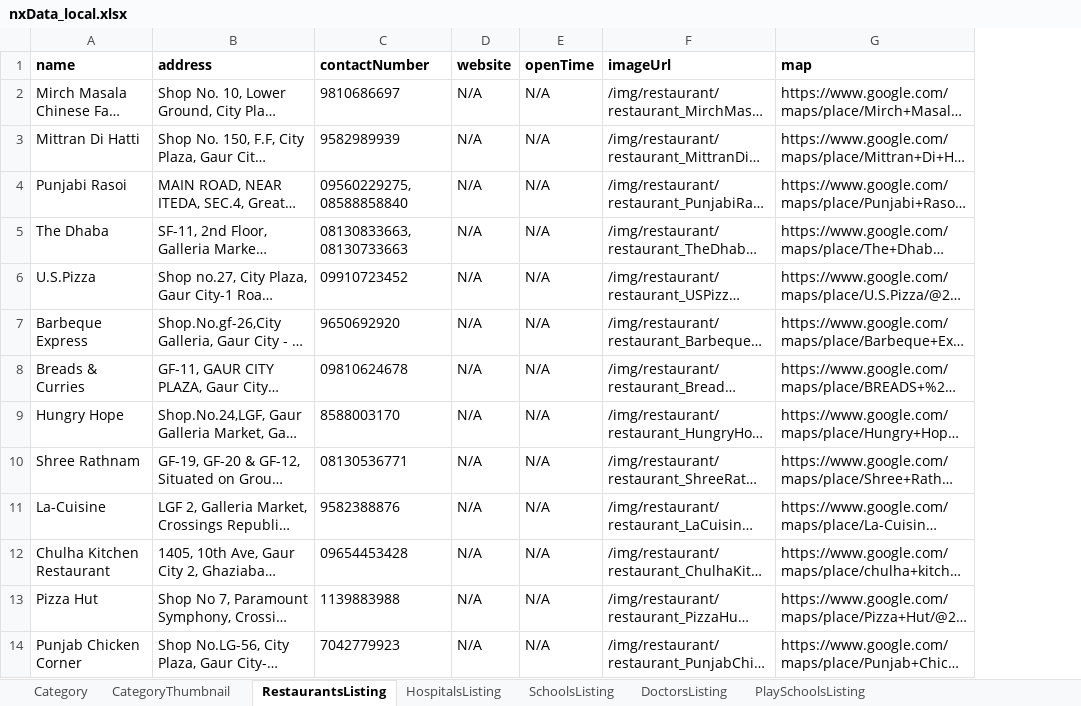
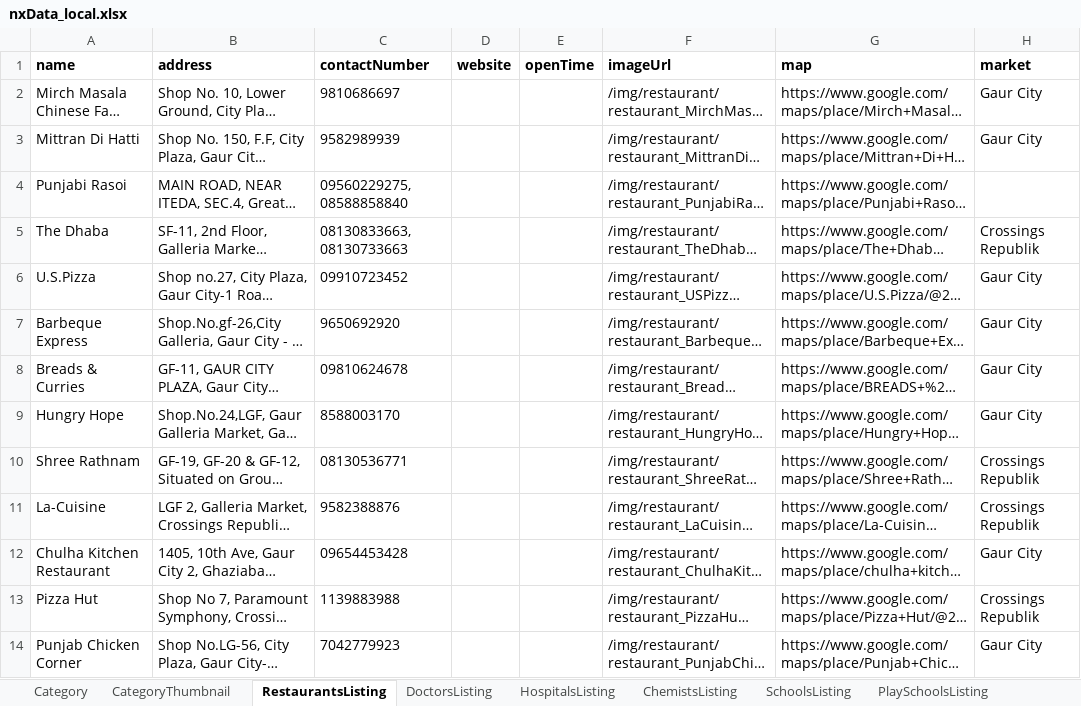
Before and after one commit to munishbharmoria/nx, an Excel workbook: src/main/resources/nxData_local.xlsx, sheet RestaurantsListing, drawn as a sheet; long unchanged cells end in …; values as stored, in another font and other column widths than the file's, no borders; the diff names each change by its address in the sheet, - before the commit and + after, or states it on an @@ line.

```diff
--- a/src/main/resources/nxData_local.xlsx (sheet RestaurantsListing)
+++ b/src/main/resources/nxData_local.xlsx (sheet RestaurantsListing)
+sheet tab: ChemistsListing
@@ sheet tab order changed: Category | CategoryThumbnail | RestaurantsListing | DoctorsListing | HospitalsListing | ChemistsListing | SchoolsListing | PlaySchoolsListing @@
+column H (market), rows 2-14: Gaur City | Gaur City |  | Crossings Republik | Gaur City | Gaur City | Gaur City | Gaur City | Crossings Republik | Crossings Republik | Gaur City | Crossings Republik | Gaur City
-D2:D14 (website): N/A
+D2:D14 (website): (empty)
-E2:E14 (openTime): N/A
+E2:E14 (openTime): (empty)
```
Also changed, not shown: sheet DoctorsListing, sheet HospitalsListing, sheet SchoolsListing, sheet Category, sheet PlaySchoolsListing.
